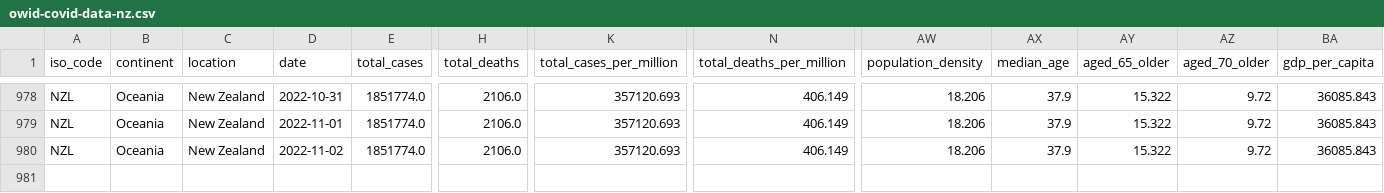
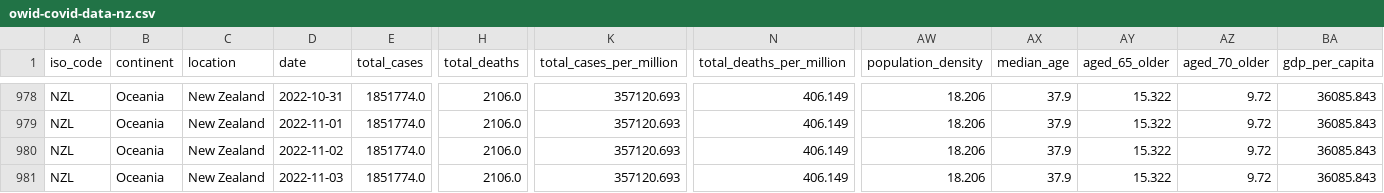
Before and after one commit to Staz/nz-covid19-data, a CSV file: data/owid/owid-covid-data-nz.csv, drawn as a sheet; only a part is shown, gaps mark what is left out; rows hold the shown columns only; the diff names each change by its address in the sheet, - before the commit and + after, or states it on an @@ line.

Commit message:
Flat: latest data (2022-11-05T00:54:48.413Z) {   "date": "2022-11-05T00:54:48.413Z",   "files": [     {       "name": "data/owid/owid-covid-data-nz.csv",       "deltaBytes": 201,       "source": "https://covid.ourworldindata.org/data/owid-covid-data.csv"     }   ] }

```diff
--- a/data/owid/owid-covid-data-nz.csv
+++ b/data/owid/owid-covid-data-nz.csv
+row 981: NZL | Oceania | New Zealand | 2022-11-03 | 1851774.0 | 2106.0 | 357120.693 | 406.149 | 18.206 | 37.9 | 15.322 | 9.72 | 36085.843
```
